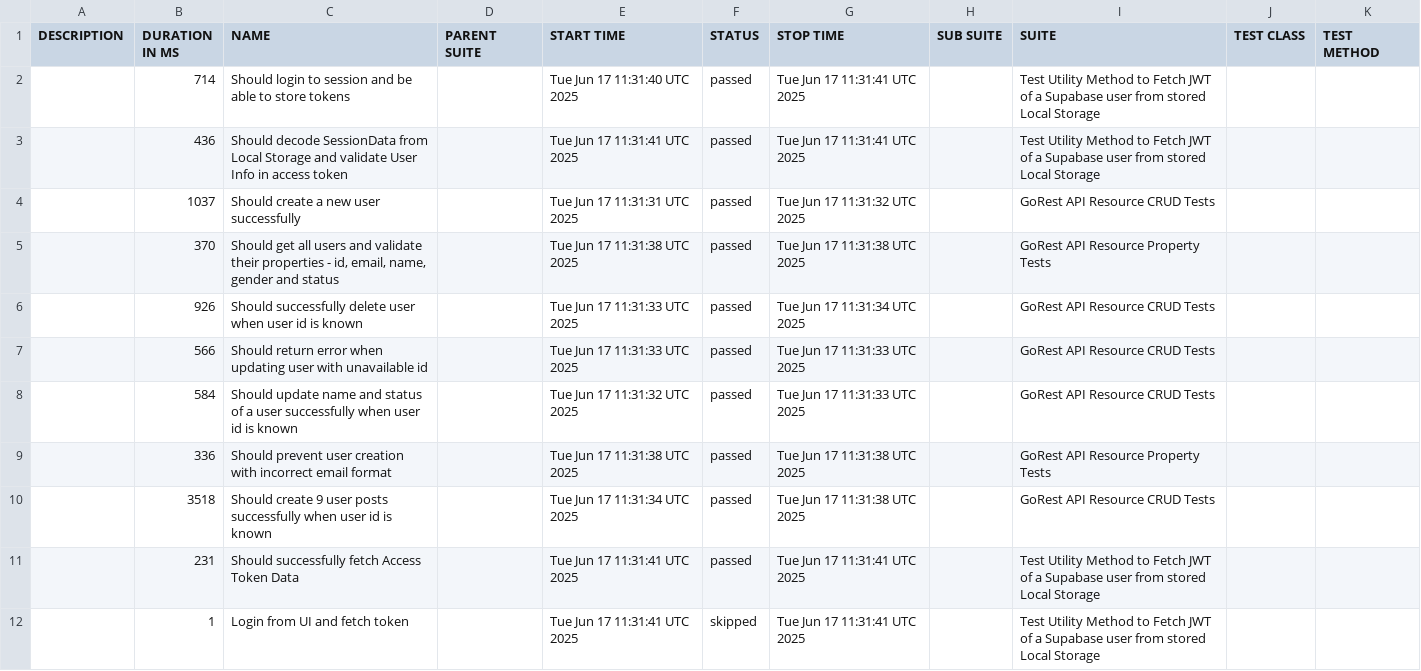
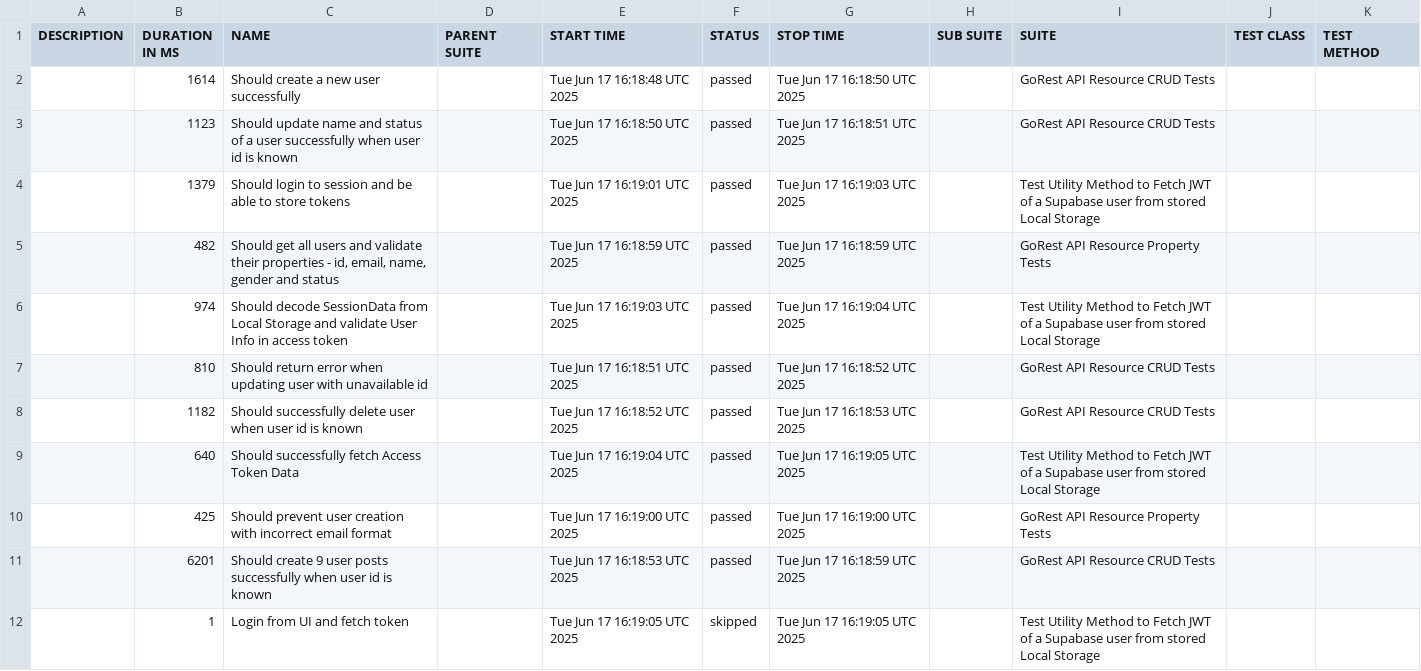
Before and after one commit to chandreyee729/cypress_cucumber_tests_and_utilities, a CSV file: integration_report/data/suites.csv, drawn as a sheet.

```diff
--- a/integration_report/data/suites.csv
+++ b/integration_report/data/suites.csv
@@ -1,12 +1,12 @@
 "DESCRIPTION","DURATION IN MS","NAME","PARENT SUITE","START TIME","STATUS","STOP TIME","SUB SUITE","SUITE","TEST CLASS","TEST METHOD"
-"","714","Should login to session and be able to store tokens","","Tue Jun 17 11:31:40 UTC 2025","passed","Tue Jun 17 11:31:41 UTC 2025","","Test Utility Method to Fetch JWT of a Supabase user from stored Local Storage ","",""
-"","436","Should decode SessionData from Local Storage and validate User Info in access token","","Tue Jun 17 11:31:41 UTC 2025","passed","Tue Jun 17 11:31:41 UTC 2025","","Test Utility Method to Fetch JWT of a Supabase user from stored Local Storage ","",""
-"","1037","Should create a new user successfully","","Tue Jun 17 11:31:31 UTC 2025","passed","Tue Jun 17 11:31:32 UTC 2025","","GoRest API Resource CRUD Tests","",""
-"","370","Should get all users and validate their properties - id, email, name, gender and status","","Tue Jun 17 11:31:38 UTC 2025","passed","Tue Jun 17 11:31:38 UTC 2025","","GoRest API Resource Property Tests","",""
-"","926","Should successfully delete user when user id is known","","Tue Jun 17 11:31:33 UTC 2025","passed","Tue Jun 17 11:31:34 UTC 2025","","GoRest API Resource CRUD Tests","",""
-"","566","Should return error when updating user with unavailable id","","Tue Jun 17 11:31:33 UTC 2025","passed","Tue Jun 17 11:31:33 UTC 2025","","GoRest API Resource CRUD Tests","",""
-"","584","Should update name and status of a user successfully when user id is known","","Tue Jun 17 11:31:32 UTC 2025","passed","Tue Jun 17 11:31:33 UTC 2025","","GoRest API Resource CRUD Tests","",""
-"","336","Should prevent user creation with incorrect email format","","Tue Jun 17 11:31:38 UTC 2025","passed","Tue Jun 17 11:31:38 UTC 2025","","GoRest API Resource Property Tests","",""
-"","3518","Should create 9 user posts successfully when user id is known","","Tue Jun 17 11:31:34 UTC 2025","passed","Tue Jun 17 11:31:38 UTC 2025","","GoRest API Resource CRUD Tests","",""
-"","231","Should successfully fetch Access Token Data","","Tue Jun 17 11:31:41 UTC 2025","passed","Tue Jun 17 11:31:41 UTC 2025","","Test Utility Method to Fetch JWT of a Supabase user from stored Local Storage ","",""
-"","1","Login from UI and fetch token","","Tue Jun 17 11:31:41 UTC 2025","skipped","Tue Jun 17 11:31:41 UTC 2025","","Test Utility Method to Fetch JWT of a Supabase user from stored Local Storage ","",""
+"","1614","Should create a new user successfully","","Tue Jun 17 16:18:48 UTC 2025","passed","Tue Jun 17 16:18:50 UTC 2025","","GoRest API Resource CRUD Tests","",""
+"","1123","Should update name and status of a user successfully when user id is known","","Tue Jun 17 16:18:50 UTC 2025","passed","Tue Jun 17 16:18:51 UTC 2025","","GoRest API Resource CRUD Tests","",""
+"","1379","Should login to session and be able to store tokens","","Tue Jun 17 16:19:01 UTC 2025","passed","Tue Jun 17 16:19:03 UTC 2025","","Test Utility Method to Fetch JWT of a Supabase user from stored Local Storage ","",""
+"","482","Should get all users and validate their properties - id, email, name, gender and status","","Tue Jun 17 16:18:59 UTC 2025","passed","Tue Jun 17 16:18:59 UTC 2025","","GoRest API Resource Property Tests","",""
+"","974","Should decode SessionData from Local Storage and validate User Info in access token","","Tue Jun 17 16:19:03 UTC 2025","passed","Tue Jun 17 16:19:04 UTC 2025","","Test Utility Method to Fetch JWT of a Supabase user from stored Local Storage ","",""
+"","810","Should return error when updating user with unavailable id","","Tue Jun 17 16:18:51 UTC 2025","passed","Tue Jun 17 16:18:52 UTC 2025","","GoRest API Resource CRUD Tests","",""
+"","1182","Should successfully delete user when user id is known","","Tue Jun 17 16:18:52 UTC 2025","passed","Tue Jun 17 16:18:53 UTC 2025","","GoRest API Resource CRUD Tests","",""
+"","640","Should successfully fetch Access Token Data","","Tue Jun 17 16:19:04 UTC 2025","passed","Tue Jun 17 16:19:05 UTC 2025","","Test Utility Method to Fetch JWT of a Supabase user from stored Local Storage ","",""
+"","425","Should prevent user creation with incorrect email format","","Tue Jun 17 16:19:00 UTC 2025","passed","Tue Jun 17 16:19:00 UTC 2025","","GoRest API Resource Property Tests","",""
+"","6201","Should create 9 user posts successfully when user id is known","","Tue Jun 17 16:18:53 UTC 2025","passed","Tue Jun 17 16:18:59 UTC 2025","","GoRest API Resource CRUD Tests","",""
+"","1","Login from UI and fetch token","","Tue Jun 17 16:19:05 UTC 2025","skipped","Tue Jun 17 16:19:05 UTC 2025","","Test Utility Method to Fetch JWT of a Supabase user from stored Local Storage ","",""
```
Also changed, not shown: 36 other files.
